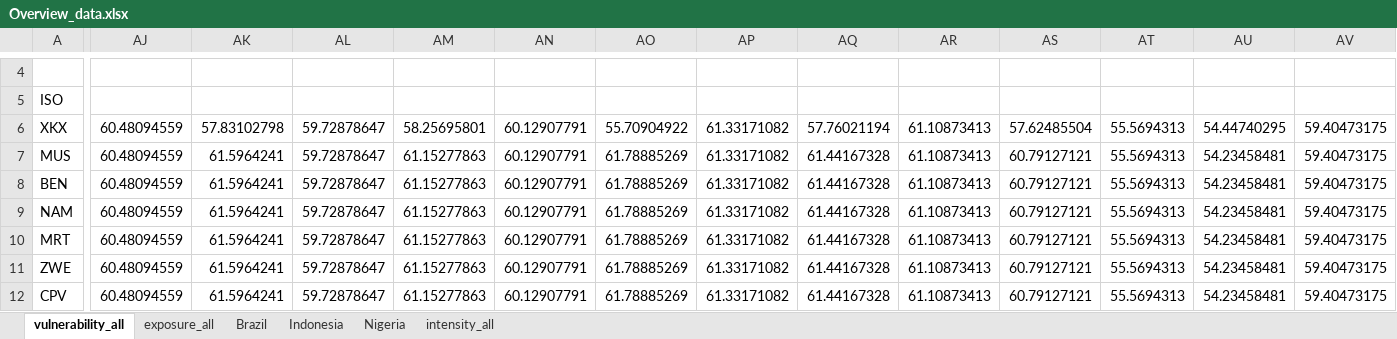
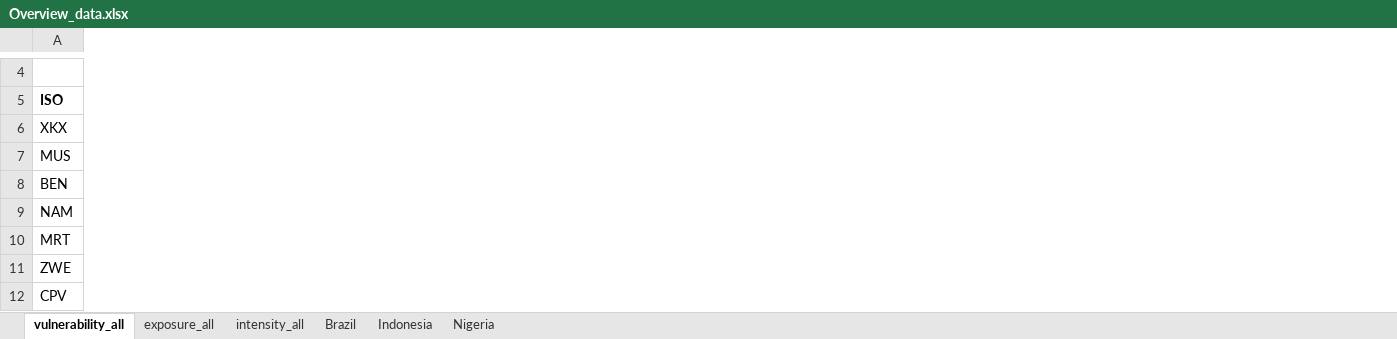
Before and after one commit to Tax-Justice-Network/grondona_et_al, an Excel workbook: output/tables/Overview_data.xlsx, sheet vulnerability_all, drawn as a sheet; only a part is shown, gaps mark what is left out; values as stored, in another font and other column widths than the file's, no borders; the diff covers the shown part only; the diff names each change by its address in the sheet, - before the commit and + after, or states it on an @@ line.

```diff
--- a/output/tables/Overview_data.xlsx (sheet vulnerability_all)
+++ b/output/tables/Overview_data.xlsx (sheet vulnerability_all)
@@ sheet tab order changed: vulnerability_all | exposure_all | intensity_all | Brazil | Indonesia | Nigeria @@
-column AJ, rows 6-12: all 60.48094559
-column AK, rows 6-12: 57.83102798 | 61.5964241 | 61.5964241 | 61.5964241 | 61.5964241 | 61.5964241 | 61.5964241
-column AL, rows 6-12: all 59.72878647
-column AM, rows 6-12: 58.25695801 | 61.15277863 | 61.15277863 | 61.15277863 | 61.15277863 | 61.15277863 | 61.15277863
-column AN, rows 6-12: all 60.12907791
-column AO, rows 6-12: 55.70904922 | 61.78885269 | 61.78885269 | 61.78885269 | 61.78885269 | 61.78885269 | 61.78885269
-column AP, rows 6-12: all 61.33171082
-column AQ, rows 6-12: 57.76021194 | 61.44167328 | 61.44167328 | 61.44167328 | 61.44167328 | 61.44167328 | 61.44167328
-column AR, rows 6-12: all 61.10873413
-column AS, rows 6-12: 57.62485504 | 60.79127121 | 60.79127121 | 60.79127121 | 60.79127121 | 60.79127121 | 60.79127121
-column AT, rows 6-12: all 55.5694313
-column AU, rows 6-12: 54.44740295 | 54.23458481 | 54.23458481 | 54.23458481 | 54.23458481 | 54.23458481 | 54.23458481
-column AV, rows 6-12: all 59.40473175
-A5 bold: off
+A5 bold: on
```
Also changed, not shown: 51 removed columns, 3 edited cells, cell formats and merged cells elsewhere in this sheet, sheet intensity_all, sheet exposure_all, output/tables/Figures_excel.xlsx, 8 other files.
